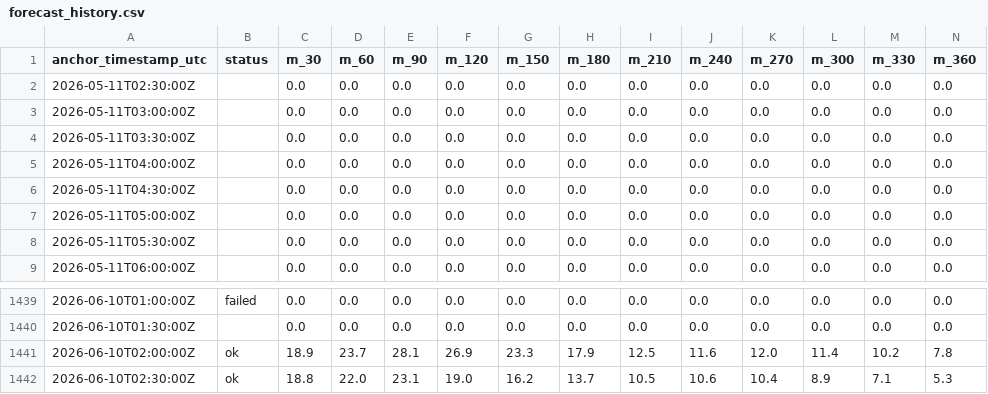
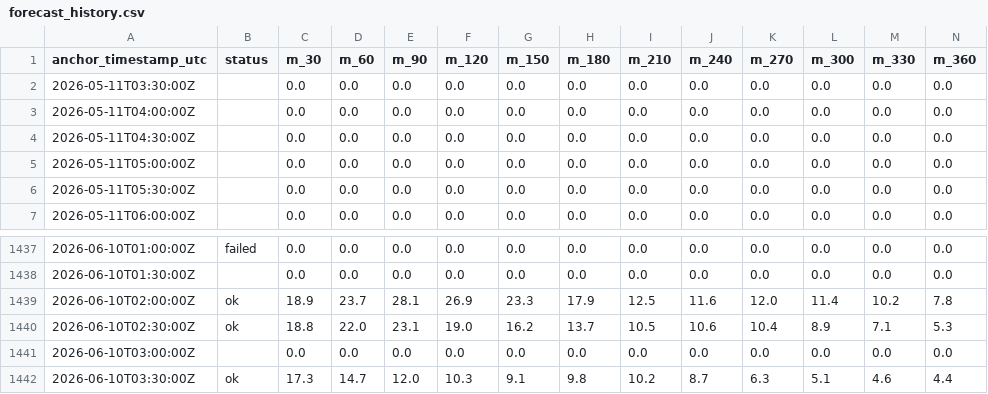
Before and after one commit to eunsu-park/ap-prediction, a CSV file: site/data/forecast_history.csv, drawn as a sheet; only a part is shown, gaps mark what is left out; removed rows and columns are numbered as before the commit, all else as after; rows hold the shown columns only; the diff names each change by its address in the sheet, - before the commit and + after, or states it on an @@ line.

```diff
--- a/site/data/forecast_history.csv
+++ b/site/data/forecast_history.csv
-row 2: 2026-05-11T02:30:00Z |  | 0.0 | 0.0 | 0.0 | 0.0 | 0.0 | 0.0 | 0.0 | 0.0 | 0.0 | 0.0 | 0.0 | 0.0
-row 3: 2026-05-11T03:00:00Z |  | 0.0 | 0.0 | 0.0 | 0.0 | 0.0 | 0.0 | 0.0 | 0.0 | 0.0 | 0.0 | 0.0 | 0.0
+row 1441: 2026-06-10T03:00:00Z |  | 0.0 | 0.0 | 0.0 | 0.0 | 0.0 | 0.0 | 0.0 | 0.0 | 0.0 | 0.0 | 0.0 | 0.0
+row 1442: 2026-06-10T03:30:00Z | ok | 17.3 | 14.7 | 12.0 | 10.3 | 9.1 | 9.8 | 10.2 | 8.7 | 6.3 | 5.1 | 4.6 | 4.4
```
Also changed, not shown: 3 other files.
